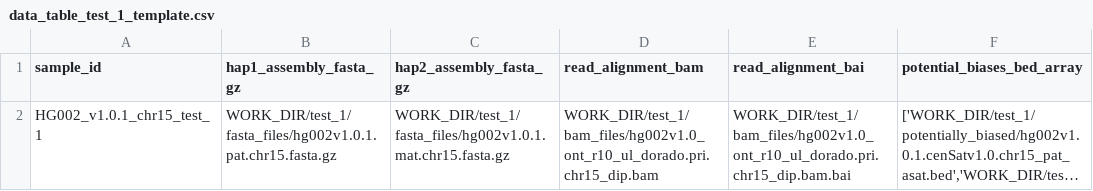
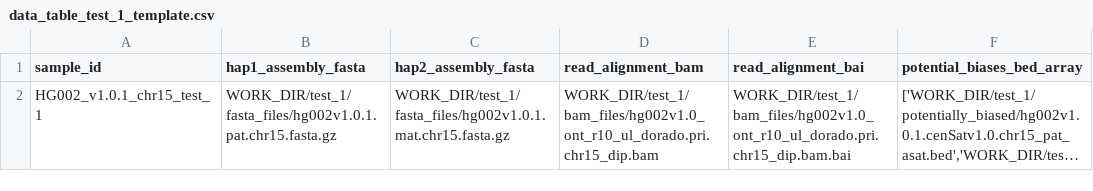
Before and after one commit to mobinasri/flagger, a CSV file: test_wdls/toil_on_slurm/test_flagger_end_to_end/data_table_test_1_template.csv, drawn as a sheet; only a part is shown; long unchanged cells end in …; the diff names each change by its address in the sheet, - before the commit and + after, or states it on an @@ line.

```diff
--- a/test_wdls/toil_on_slurm/test_flagger_end_to_end/data_table_test_1_template.csv
+++ b/test_wdls/toil_on_slurm/test_flagger_end_to_end/data_table_test_1_template.csv
-B1: hap1_assembly_fasta_gz
+B1: hap1_assembly_fasta
-C1: hap2_assembly_fasta_gz
+C1: hap2_assembly_fasta
```
Also changed, not shown: test_wdls/toil_on_slurm/test_flagger_end_to_end/data_table_test_2_template.csv, test_wdls/toil_on_slurm/test_flagger_end_to_end/input_mapping_test_1.csv, 26 other files.
